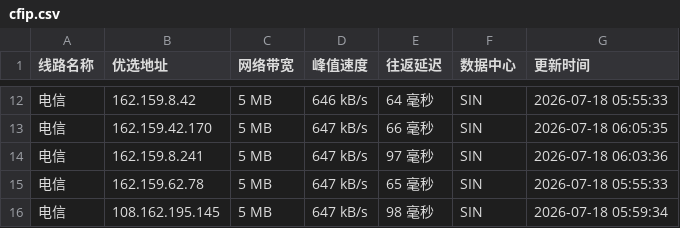
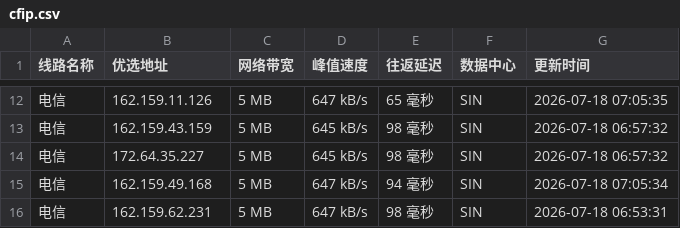
Before and after one commit to xing2kong/cfipv4db, a CSV file: cfip.csv, drawn as a sheet; only a part is shown, gaps mark what is left out; the diff covers the shown part only.

```diff
--- a/cfip.csv
+++ b/cfip.csv
@@ -12,5 +12,5 @@
-电信,162.159.8.42,5 MB,646 kB/s,64 毫秒,SIN,2026-07-18 05:55:33
-电信,162.159.42.170,5 MB,647 kB/s,66 毫秒,SIN,2026-07-18 06:05:35
-电信,162.159.8.241,5 MB,647 kB/s,97 毫秒,SIN,2026-07-18 06:03:36
-电信,162.159.62.78,5 MB,647 kB/s,65 毫秒,SIN,2026-07-18 05:55:33
-电信,108.162.195.145,5 MB,647 kB/s,98 毫秒,SIN,2026-07-18 05:59:34
+电信,162.159.11.126,5 MB,647 kB/s,65 毫秒,SIN,2026-07-18 07:05:35
+电信,162.159.43.159,5 MB,645 kB/s,98 毫秒,SIN,2026-07-18 06:57:32
+电信,172.64.35.227,5 MB,645 kB/s,98 毫秒,SIN,2026-07-18 06:57:32
+电信,162.159.49.168,5 MB,647 kB/s,94 毫秒,SIN,2026-07-18 07:05:34
+电信,162.159.62.231,5 MB,647 kB/s,98 毫秒,SIN,2026-07-18 06:53:31
```
Also changed, not shown: 32 edited cells elsewhere in this file, 1 other file.
